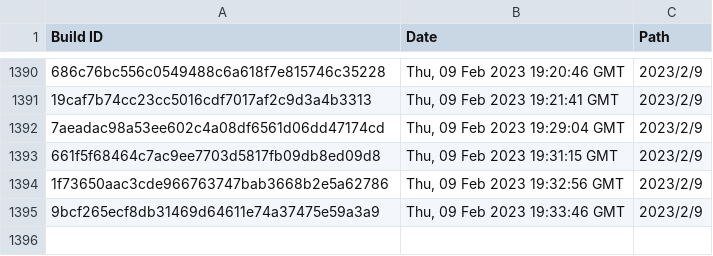
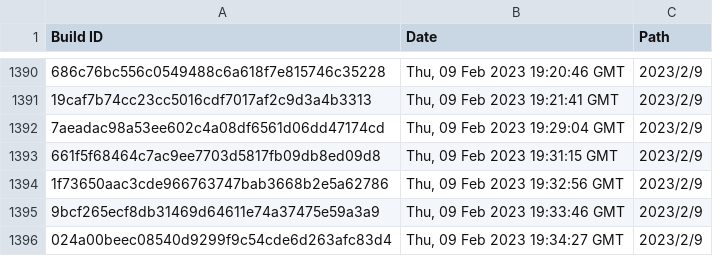
Before and after one commit to Discord-Build-Logger/Builds, a CSV file: builds.csv, drawn as a sheet; only a part is shown, gaps mark what is left out.

Commit message:
Add build: 024a00beec08540d9299f9c54cde6d263afc83d4

```diff
--- a/builds.csv
+++ b/builds.csv
@@ -1395 +1395,2 @@ Build ID,Date,Path
 "9bcf265ecf8db31469d64611e74a37475e59a3a9","Thu, 09 Feb 2023 19:33:46 GMT","2023/2/9"
+"024a00beec08540d9299f9c54cde6d263afc83d4","Thu, 09 Feb 2023 19:34:27 GMT","2023/2/9"
```
Also changed, not shown: 2 other files.
